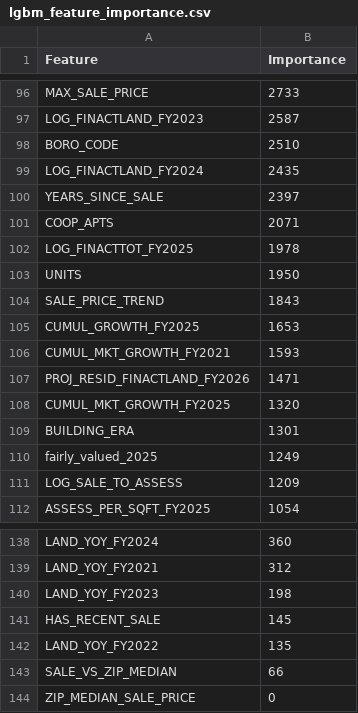
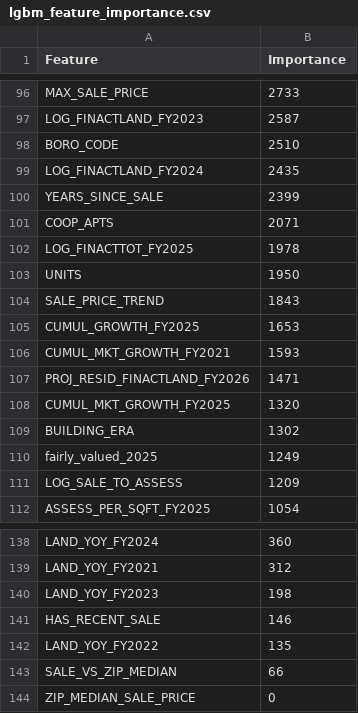
Before and after one commit to Rodrigofch7/nyc_property_taxes_local, a CSV file: outputs/lgbm_feature_importance.csv, drawn as a sheet; only a part is shown, gaps mark what is left out; the diff covers the shown part only.

```diff
--- a/outputs/lgbm_feature_importance.csv
+++ b/outputs/lgbm_feature_importance.csv
@@ -99,3 +99,3 @@ BORO_CODE,2510
 LOG_FINACTLAND_FY2024,2435
-YEARS_SINCE_SALE,2397
+YEARS_SINCE_SALE,2399
 COOP_APTS,2071
@@ -108,3 +108,3 @@ PROJ_RESID_FINACTLAND_FY2026,1471
 CUMUL_MKT_GROWTH_FY2025,1320
-BUILDING_ERA,1301
+BUILDING_ERA,1302
 fairly_valued_2025,1249
@@ -140,3 +140,3 @@ LAND_YOY_FY2021,312
 LAND_YOY_FY2023,198
-HAS_RECENT_SALE,145
+HAS_RECENT_SALE,146
 LAND_YOY_FY2022,135
```
Also changed, not shown: 8 edited cells elsewhere in this file.
